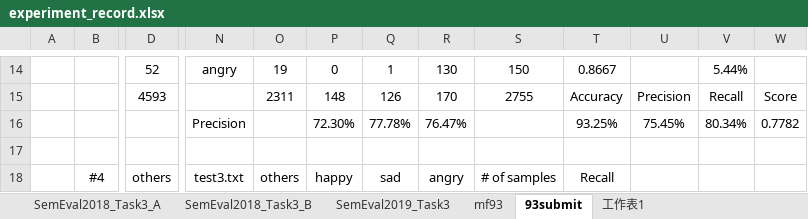
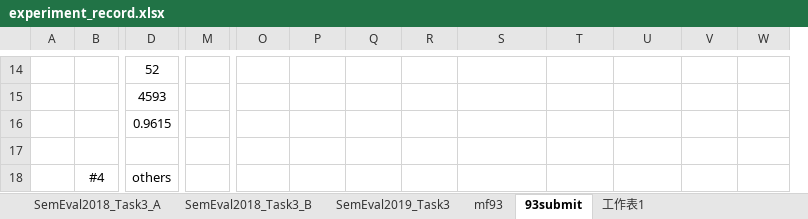
Before and after one commit to liangxh/irony_detection, an Excel workbook: experiment_record.xlsx, sheet 93submit, drawn as a sheet; only a part is shown, gaps mark what is left out; values as stored, in another font and other column widths than the file's, no borders; removed rows and columns are numbered as before the commit, all else as after; the diff covers the shown part only; the diff names each change by its address in the sheet, - before the commit and + after, or states it on an @@ line.

```diff
--- a/experiment_record.xlsx (sheet 93submit)
+++ b/experiment_record.xlsx (sheet 93submit)
+column M, empty
-column N, rows 14-18: angry |  | Precision |  | test3.txt
-O14: 19
+O14: (empty)
-P14: 0
+P14: (empty)
-Q14: 1
+Q14: (empty)
-R14: 130
+R14: (empty)
-S14: 150
+S14: (empty)
-T14: 0.8667
+T14: (empty)
-V14: 5.44%
+V14: (empty)
-O15: 2311
+O15: (empty)
-P15: 148
+P15: (empty)
-Q15: 126
+Q15: (empty)
-R15: 170
+R15: (empty)
-S15: 2755
+S15: (empty)
-T15: Accuracy
+T15: (empty)
-U15: Precision
+U15: (empty)
-V15: Recall
+V15: (empty)
-W15: Score
+W15: (empty)
-D16: (empty)
+D16: 0.9615
-P16: 72.30%
+P16: (empty)
-Q16: 77.78%
+Q16: (empty)
-R16: 76.47%
+R16: (empty)
-T16: 93.25%
+T16: (empty)
-U16: 75.45%
+U16: (empty)
-V16: 80.34%
+V16: (empty)
-W16: 0.7782
+W16: (empty)
-O18: others
+O18: (empty)
-P18: happy
+P18: (empty)
-Q18: sad
+Q18: (empty)
-R18: angry
+R18: (empty)
-S18: # of samples
+S18: (empty)
-T18: Recall
+T18: (empty)
```
Also changed, not shown: 29 added rows, 3 removed rows and 205 edited cells elsewhere in this sheet, sheet mf93.
